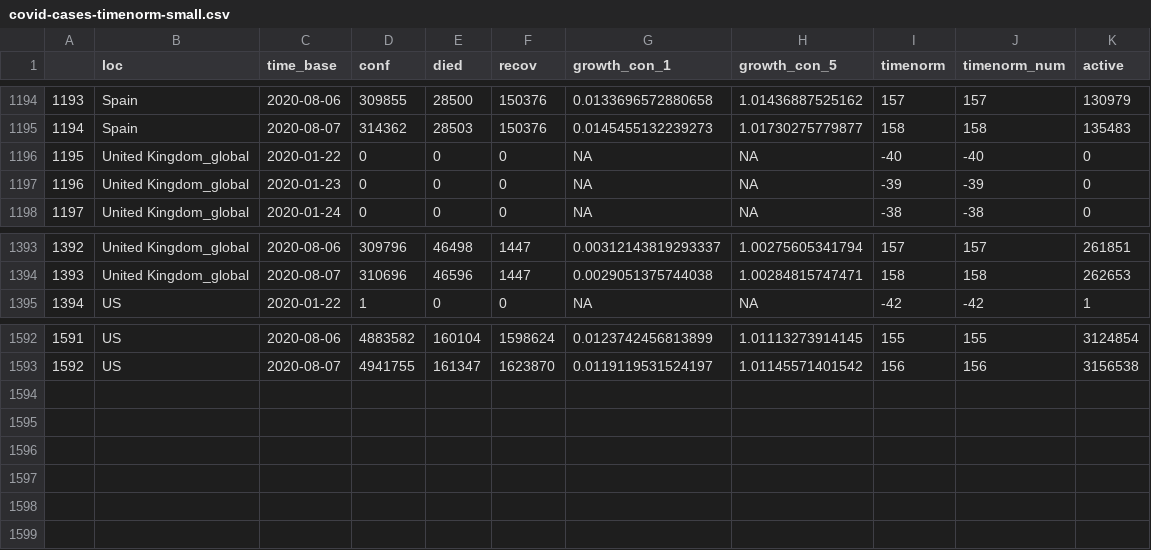
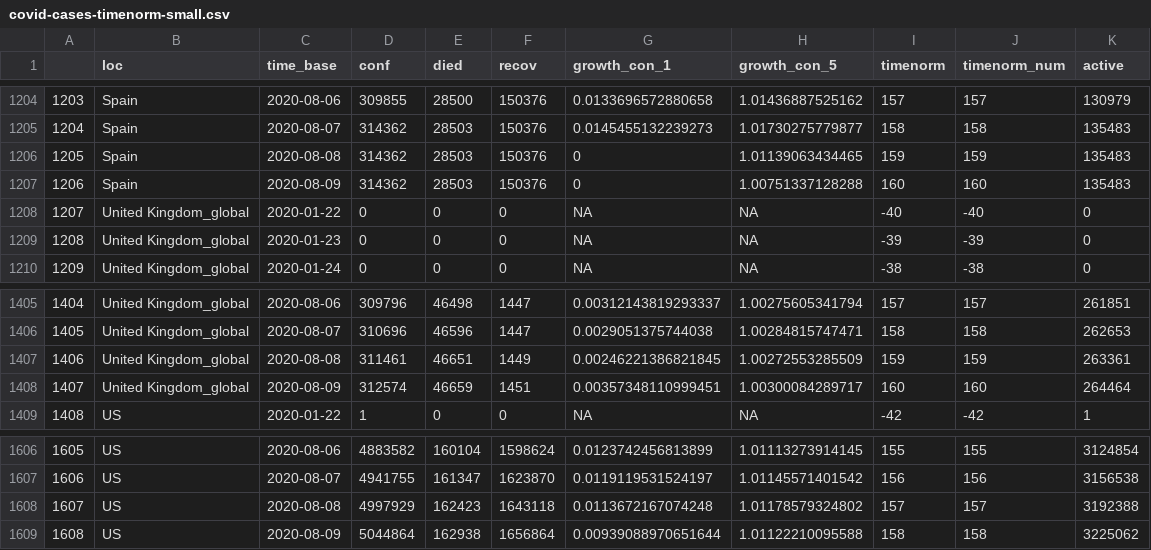
Before and after one commit to almenal/covid-r-plots, a CSV file: csv-data/covid-cases-timenorm-small.csv, drawn as a sheet; only a part is shown, gaps mark what is left out; the diff covers the shown part only; the diff names each change by its address in the sheet, - before the commit and + after, or states it on an @@ line.

```diff
--- a/csv-data/covid-cases-timenorm-small.csv
+++ b/csv-data/covid-cases-timenorm-small.csv
@@ column A renumbered between rows 203 and 1607 @@
+row 1206: 1205 | Spain | 2020-08-08 | 314362 | 28503 | 150376 | 0 | 1.01139063434465 | 159 | 159 | 135483
+row 1207: 1206 | Spain | 2020-08-09 | 314362 | 28503 | 150376 | 0 | 1.00751337128288 | 160 | 160 | 135483
+row 1407: 1406 | United Kingdom_global | 2020-08-08 | 311461 | 46651 | 1449 | 0.00246221386821845 | 1.00272553285509 | 159 | 159 | 263361
+row 1408: 1407 | United Kingdom_global | 2020-08-09 | 312574 | 46659 | 1451 | 0.00357348110999451 | 1.00300084289717 | 160 | 160 | 264464
+row 1608: 1607 | US | 2020-08-08 | 4997929 | 162423 | 1643118 | 0.0113672167074248 | 1.01178579324802 | 157 | 157 | 3192388
+row 1609: 1608 | US | 2020-08-09 | 5044864 | 162938 | 1656864 | 0.00939088970651644 | 1.01122210095588 | 158 | 158 | 3225062
```
Also changed, not shown: 10 added rows elsewhere in this file, rawdata/time_series_covid19_confirmed_global.csv, rawdata/time_series_covid19_deaths_global.csv, 12 other files.
